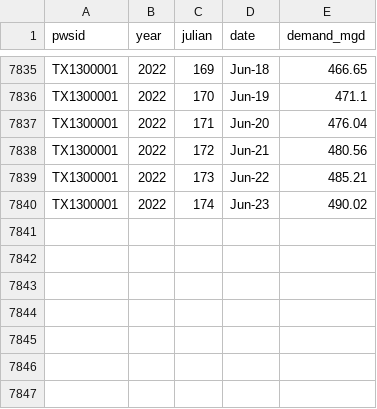
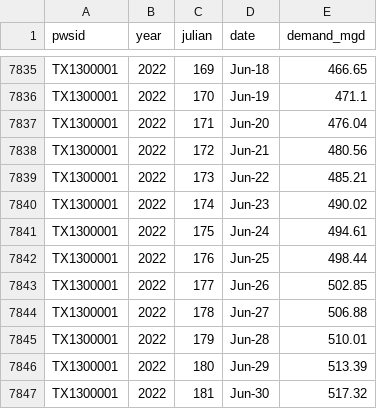
Before and after one commit to BoerneIoW/Boerne-Dashboard, a CSV file: boerne-water-supply/data/demand/all_demand_cum.csv, drawn as a sheet; only a part is shown, gaps mark what is left out; the diff names each change by its address in the sheet, - before the commit and + after, or states it on an @@ line.

```diff
--- a/boerne-water-supply/data/demand/all_demand_cum.csv
+++ b/boerne-water-supply/data/demand/all_demand_cum.csv
+row 7841: TX1300001 | 2022 | 175 | Jun-24 | 494.61
+row 7842: TX1300001 | 2022 | 176 | Jun-25 | 498.44
+row 7843: TX1300001 | 2022 | 177 | Jun-26 | 502.85
+row 7844: TX1300001 | 2022 | 178 | Jun-27 | 506.88
+row 7845: TX1300001 | 2022 | 179 | Jun-28 | 510.01
+row 7846: TX1300001 | 2022 | 180 | Jun-29 | 513.39
+row 7847: TX1300001 | 2022 | 181 | Jun-30 | 517.32
```
Also changed, not shown: boerne-water-supply/data/demand/all_reclaimed_percent_of_total.csv, boerne-water-supply/data/demand/all_reclaimed_water.csv, 10 other files.
